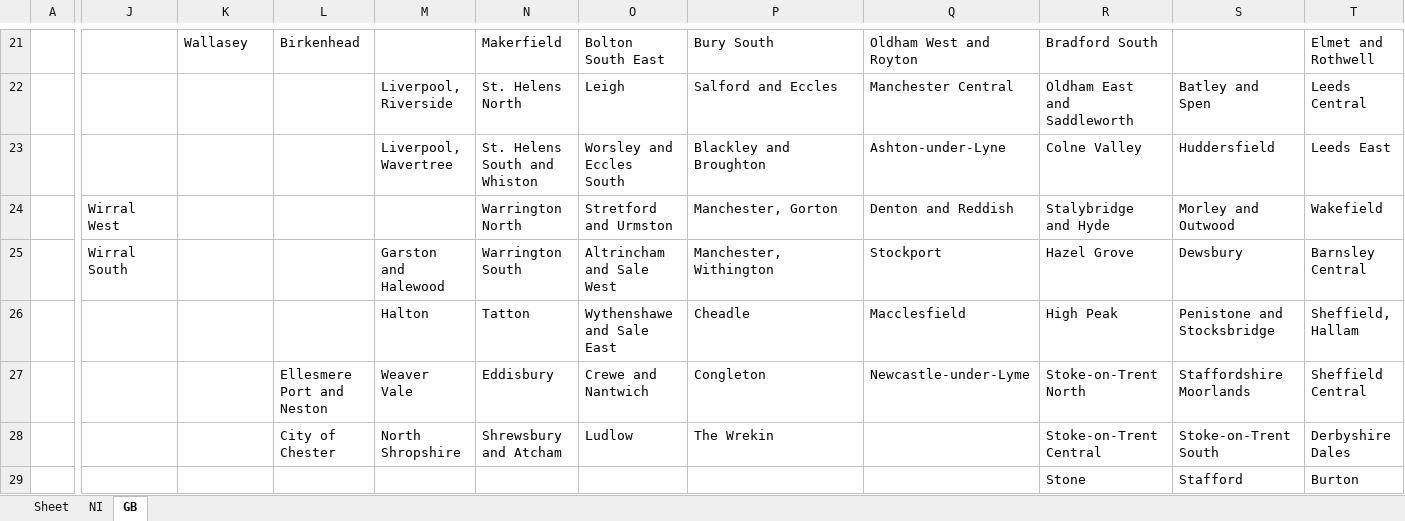
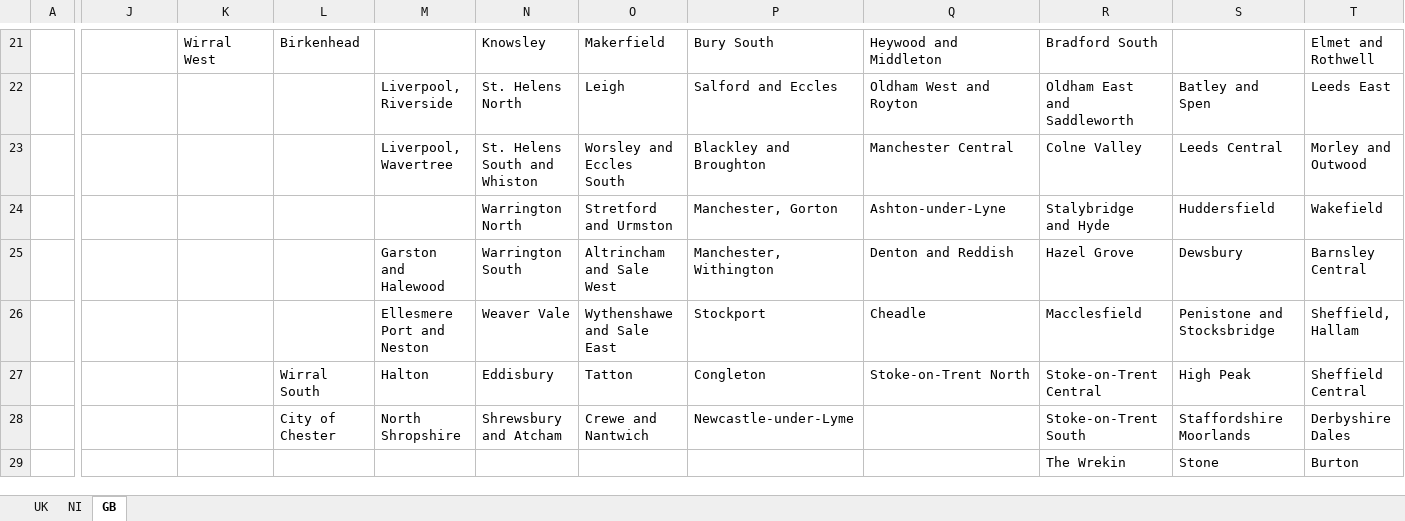
Before and after one commit to mjguidry/2017_UK_general, an Excel workbook: UK_block_map.xlsx, sheet GB, drawn as a sheet; only a part is shown, gaps mark what is left out; values as stored, in another font and other column widths than the file's, no cell formats; the diff covers the shown part only; the diff names each change by its address in the sheet, - before the commit and + after, or states it on an @@ line.

```diff
--- a/UK_block_map.xlsx (sheet GB)
+++ b/UK_block_map.xlsx (sheet GB)
-sheet tab: Sheet
+sheet tab: UK
-K21: Wallasey
+K21: Wirral West
-N21: Makerfield
+N21: Knowsley
-O21: Bolton South East
+O21: Makerfield
-Q21: Oldham West and Royton
+Q21: Heywood and Middleton
-Q22: Manchester Central
+Q22: Oldham West and Royton
-T22: Leeds Central
+T22: Leeds East
-Q23: Ashton-under-Lyne
+Q23: Manchester Central
-S23: Huddersfield
+S23: Leeds Central
-T23: Leeds East
+T23: Morley and Outwood
-J24: Wirral West
+J24: (empty)
-Q24: Denton and Reddish
+Q24: Ashton-under-Lyne
-S24: Morley and Outwood
+S24: Huddersfield
-J25: Wirral South
+J25: (empty)
-Q25: Stockport
+Q25: Denton and Reddish
-M26: Halton
+M26: Ellesmere Port and Neston
-N26: Tatton
+N26: Weaver Vale
-P26: Cheadle
+P26: Stockport
-Q26: Macclesfield
+Q26: Cheadle
-R26: High Peak
+R26: Macclesfield
-L27: Ellesmere Port and Neston
+L27: Wirral South
-M27: Weaver Vale
+M27: Halton
-O27: Crewe and Nantwich
+O27: Tatton
-Q27: Newcastle-under-Lyme
+Q27: Stoke-on-Trent North
-R27: Stoke-on-Trent North
+R27: Stoke-on-Trent Central
-S27: Staffordshire Moorlands
+S27: High Peak
-O28: Ludlow
+O28: Crewe and Nantwich
-P28: The Wrekin
+P28: Newcastle-under-Lyme
-R28: Stoke-on-Trent Central
+R28: Stoke-on-Trent South
-S28: Stoke-on-Trent South
+S28: Staffordshire Moorlands
-R29: Stone
+R29: The Wrekin
-S29: Stafford
+S29: Stone
```
Also changed, not shown: 2 added rows, 2 removed rows and 190 edited cells elsewhere in this sheet, sheet UK, cell formats, 4 other files.
